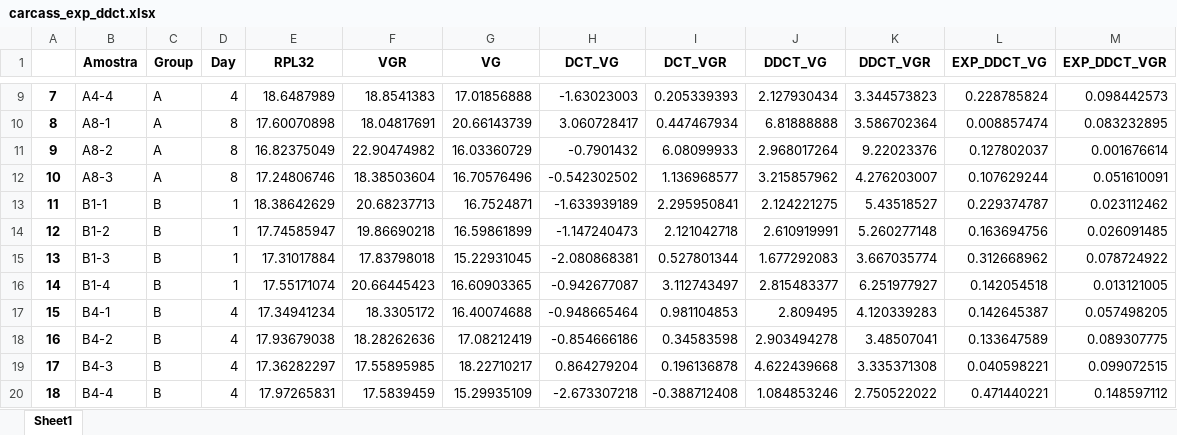
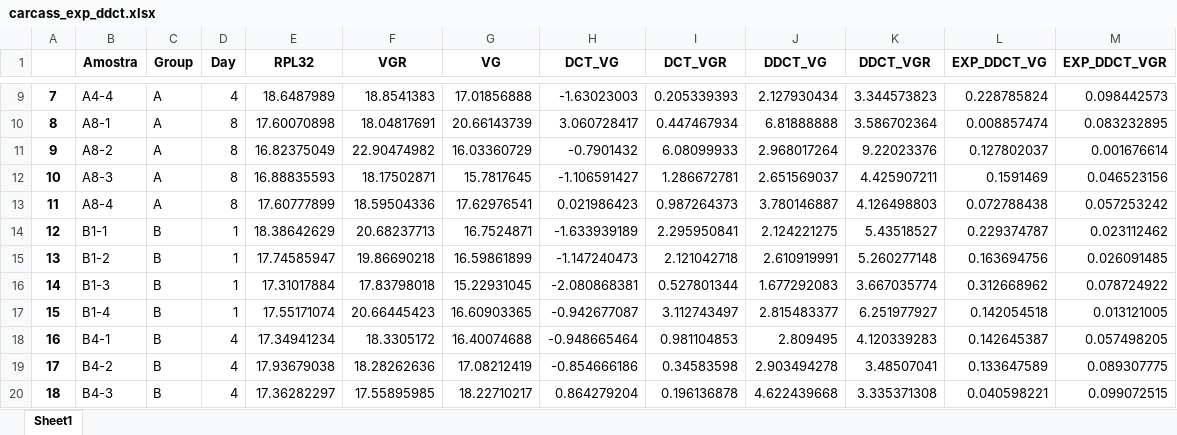
Before and after one commit to wanermiranda/pesquisa-bio, an Excel workbook: carcass_exp_ddct.xlsx, sheet Sheet1, drawn as a sheet; only a part is shown, gaps mark what is left out; the shorter side is filled out with more unchanged rows; values as stored, in another font and other column widths than the file's, no borders; addresses are those after the commit; the diff names each change by its address in the sheet, - before the commit and + after, or states it on an @@ line.

```diff
--- a/carcass_exp_ddct.xlsx (sheet Sheet1)
+++ b/carcass_exp_ddct.xlsx (sheet Sheet1)
-E12 (RPL32): 17.24806746
+E12 (RPL32): 16.88835593
-F12 (VGR): 18.38503604
+F12 (VGR): 18.17502871
-G12 (VG): 16.70576496
+G12 (VG): 15.7817645
-H12 (DCT_VG): -0.542302502
+H12 (DCT_VG): -1.106591427
-I12 (DCT_VGR): 1.136968577
+I12 (DCT_VGR): 1.286672781
-J12 (DDCT_VG): 3.215857962
+J12 (DDCT_VG): 2.651569037
-K12 (DDCT_VGR): 4.276203007
+K12 (DDCT_VGR): 4.425907211
-L12 (EXP_DDCT_VG): 0.107629244
+L12 (EXP_DDCT_VG): 0.1591469
-M12 (EXP_DDCT_VGR): 0.051610091
+M12 (EXP_DDCT_VGR): 0.046523156
+row 13: 11 | A8-4 | A | 8 | 17.60777899 | 18.59504336 | 17.62976541 | 0.021986423 | 0.987264373 | 3.780146887 | 4.126498803 | 0.072788438 | 0.057253242
@@ column A renumbered from row 14 down @@
```
Also changed, not shown: carcass_2025_may.xlsx, ovary_2025_may.xlsx, 20 other files.
